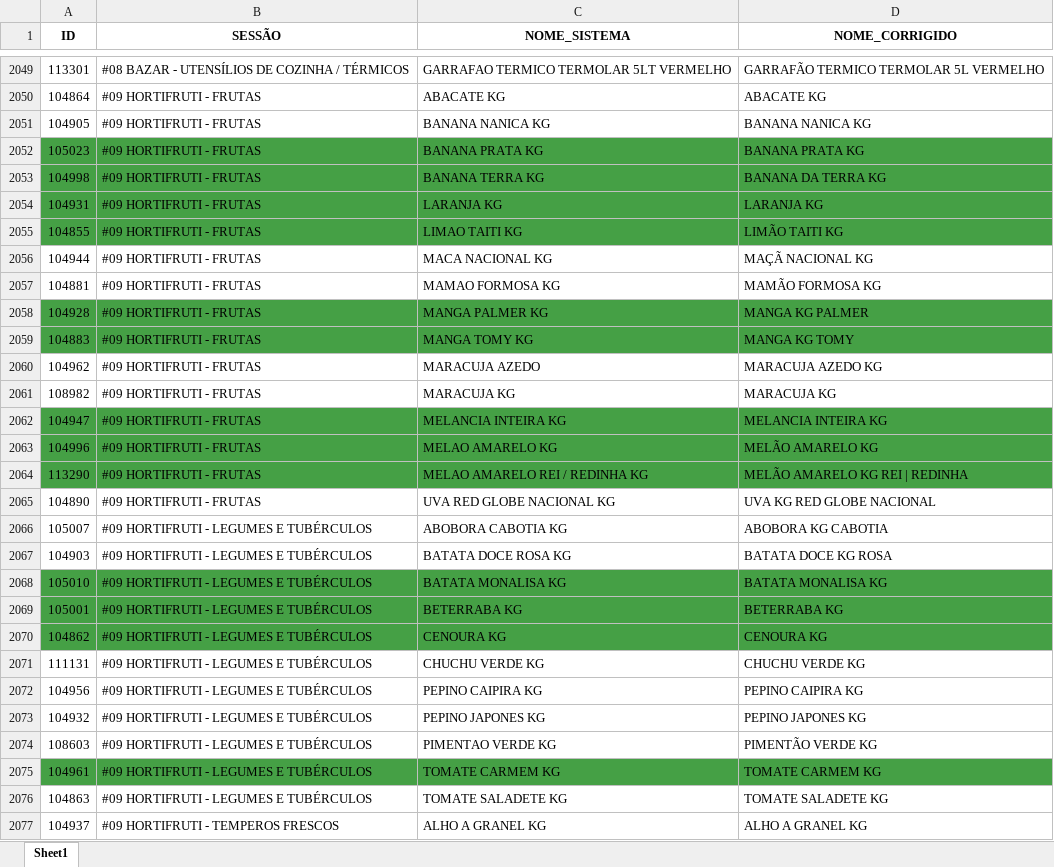
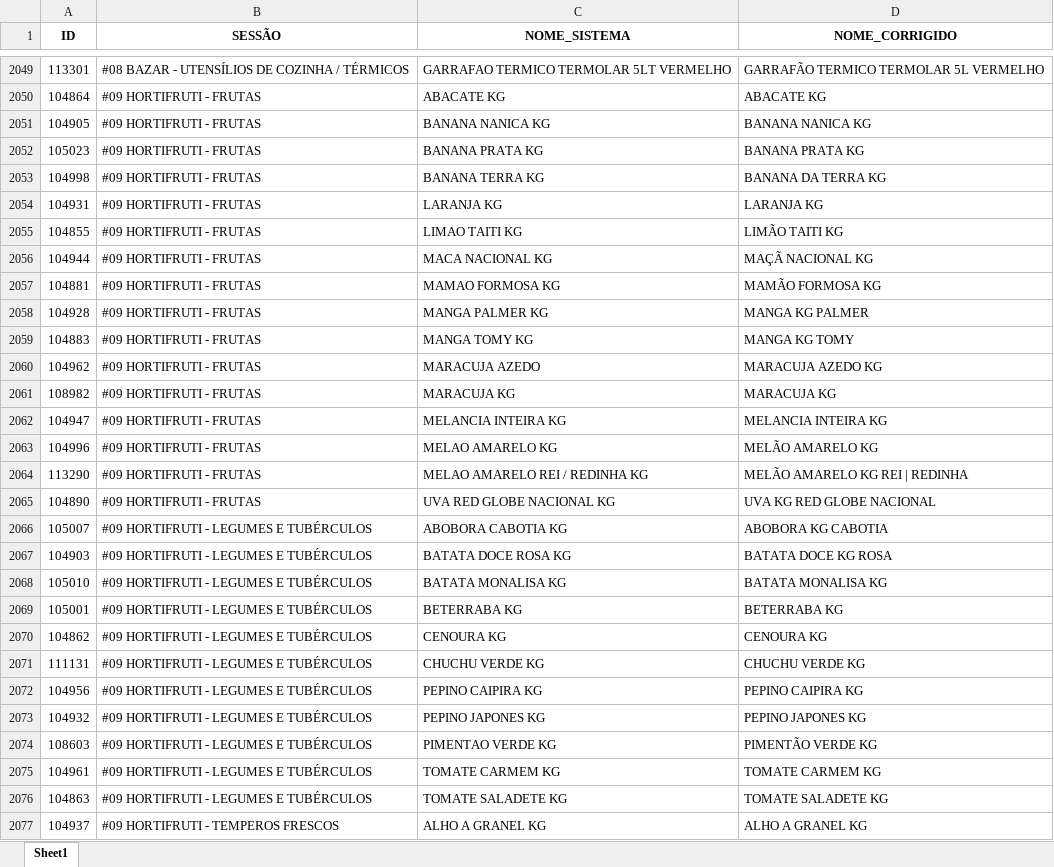
Before and after one commit to geisson/automacao_giro_ofertas, an Excel workbook: produtos_cadastrados.xlsx, sheet Sheet1, drawn as a sheet; only a part is shown, gaps mark what is left out; values as stored, in another font and other column widths than the file's, no borders; the diff covers the shown part only; the diff names each change by its address in the sheet, - before the commit and + after, or states it on an @@ line.

```diff
--- a/produtos_cadastrados.xlsx (sheet Sheet1)
+++ b/produtos_cadastrados.xlsx (sheet Sheet1)
-A2052:D2055 fill: #45A045
+A2052:D2055 fill: none
-A2058:D2059 fill: #45A045
+A2058:D2059 fill: none
-A2062:D2064 fill: #45A045
+A2062:D2064 fill: none
-A2068:D2070 fill: #45A045
+A2068:D2070 fill: none
-A2075:D2075 fill: #45A045
+A2075:D2075 fill: none
```
Also changed, not shown: cell formats elsewhere in this sheet, giro_da_praça_ofertas.xlsx, 5 other files.
